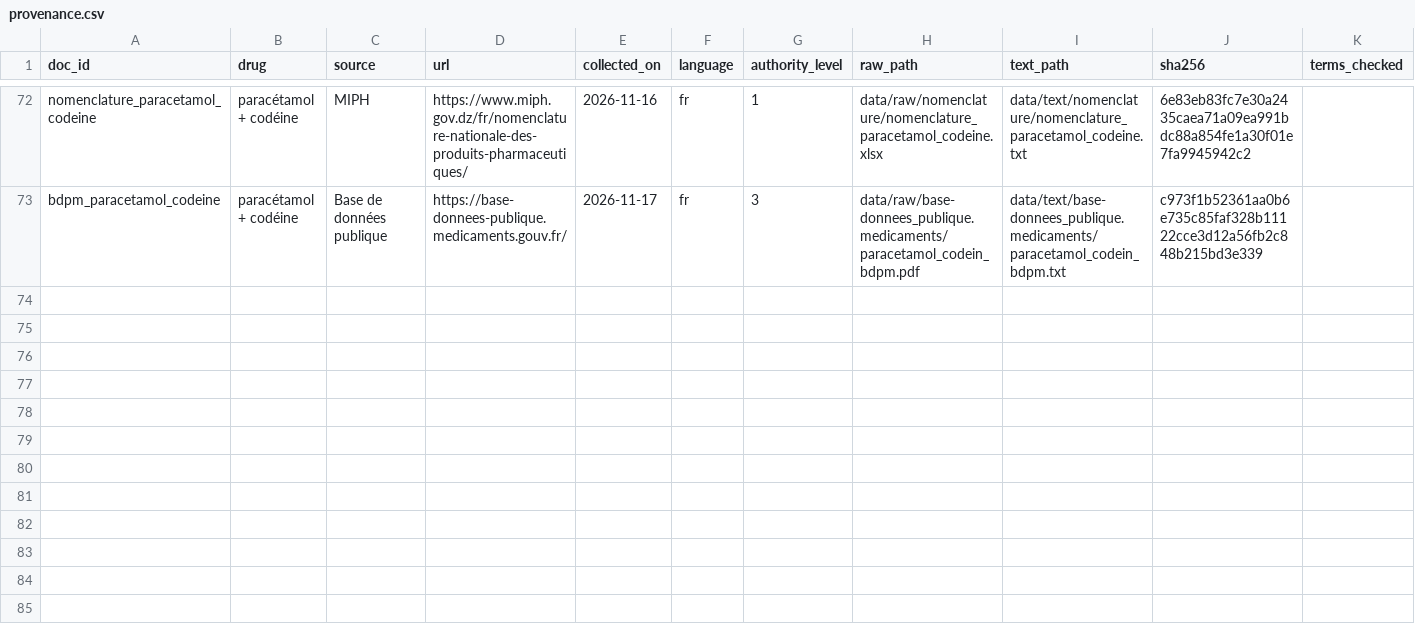
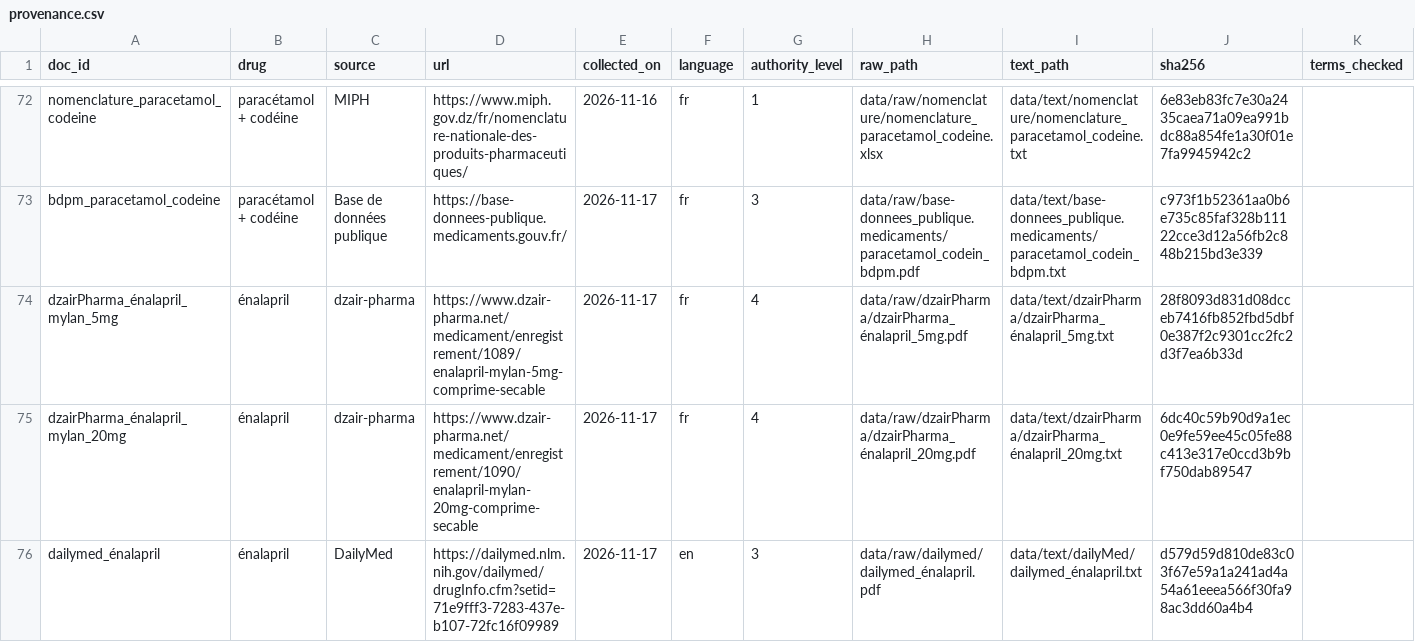
Before and after one commit to lynabenmelit/pharma, a CSV file: data/provenance.csv, drawn as a sheet; only a part is shown, gaps mark what is left out; rows hold the shown columns only; the diff names each change by its address in the sheet, - before the commit and + after, or states it on an @@ line.

Commit message:
Add new files for ENALAPRIL MYLAN 20MG and 5MG medication details
- Created dzairPharma_énalapril_20mg.txt with comprehensive information on ENALAPRIL MYLAN 20MG, including interactions, contraindications, and manufacturer details.
- Created dzairPharma_énalapril_5mg.txt with similar information for ENALAPRIL MYLAN 5MG, ensuring consistency in data presentation for both dosages.

```diff
--- a/data/provenance.csv
+++ b/data/provenance.csv
+row 74: dzairPharma_énalapril_mylan_5mg | énalapril | dzair-pharma | https://www.dzair-pharma.net/medicament/enregistrement/1089/enalapril-mylan-5mg-comprime-secable | 2026-11-17 | fr | 4 | data/raw/dzairPharma/dzairPharma_énalapril_5mg.pdf | data/text/dzairPharma/dzairPharma_énalapril_5mg.txt | 28f8093d831d08dcceb7416fb852fbd5dbf0e387f2c9301cc2fc2d3f7ea6b33d
+row 75: dzairPharma_énalapril_mylan_20mg | énalapril | dzair-pharma | https://www.dzair-pharma.net/medicament/enregistrement/1090/enalapril-mylan-20mg-comprime-secable | 2026-11-17 | fr | 4 | data/raw/dzairPharma/dzairPharma_énalapril_20mg.pdf | data/text/dzairPharma/dzairPharma_énalapril_20mg.txt | 6dc40c59b90d9a1ec0e9fe59ee45c05fe88c413e317e0ccd3b9bf750dab89547
+row 76: dailymed_énalapril | énalapril | DailyMed | https://dailymed.nlm.nih.gov/dailymed/drugInfo.cfm?setid=71e9fff3-7283-437e-b107-72fc16f09989 | 2026-11-17 | en | 3 | data/raw/dailymed/dailymed_énalapril.pdf | data/text/dailyMed/dailymed_énalapril.txt | d579d59d810de83c03f67e59a1a241ad4a54a61eeea566f30fa98ac3dd60a4b4
```
Also changed, not shown: 9 other files.
